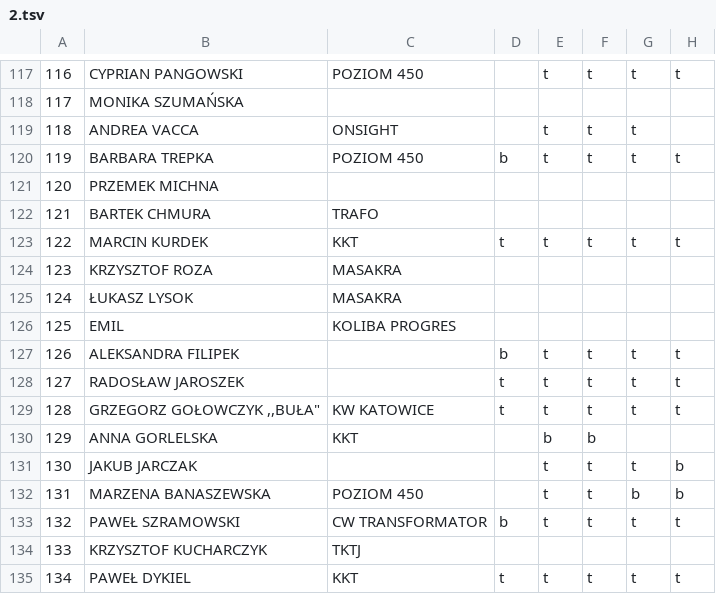
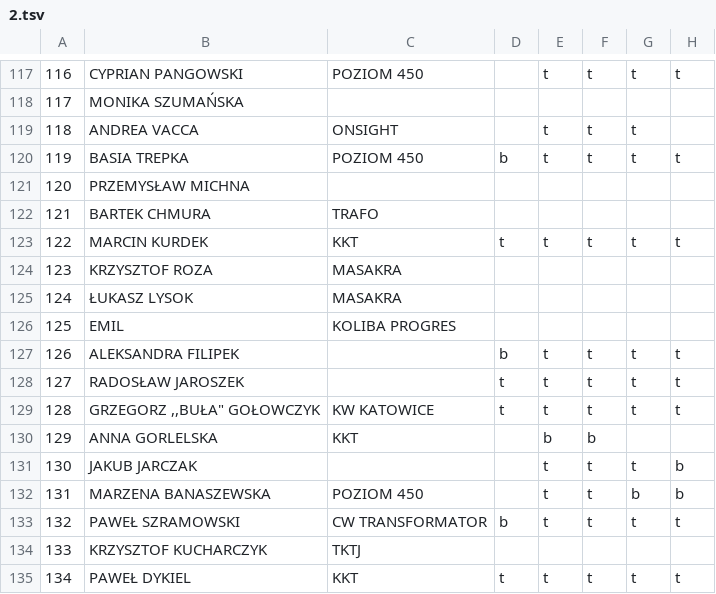
Before and after one commit to FFK/parser, a TSV file: parser/input/17-18/2.tsv, drawn as a sheet; only a part is shown, gaps mark what is left out; the diff names each change by its address in the sheet, - before the commit and + after, or states it on an @@ line.

Commit message:
literówki do 2 edycji

```diff
--- a/parser/input/17-18/2.tsv
+++ b/parser/input/17-18/2.tsv
-B120: BARBARA TREPKA
+B120: BASIA TREPKA
-B121: PRZEMEK MICHNA
+B121: PRZEMYSŁAW MICHNA
-B129: GRZEGORZ GOŁOWCZYK ,,BUŁA"
+B129: GRZEGORZ ,,BUŁA" GOŁOWCZYK
```
